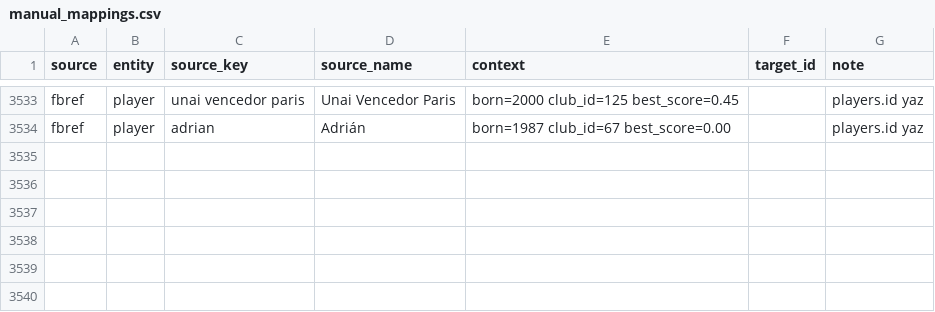
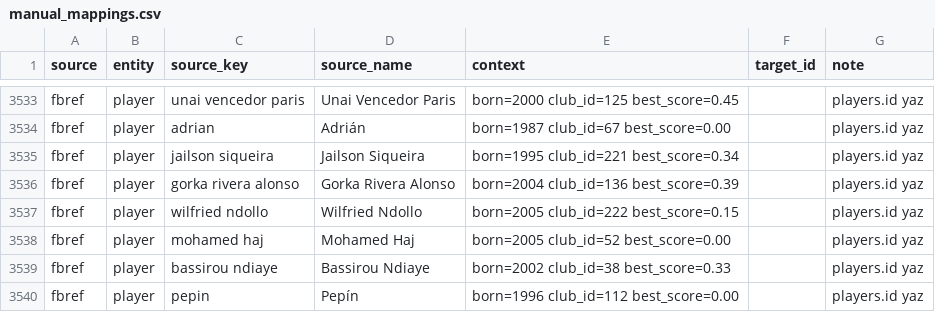
Before and after one commit to erenulutas0/scoutGlobe, a CSV file: data/reference/manual_mappings.csv, drawn as a sheet; only a part is shown, gaps mark what is left out; the diff names each change by its address in the sheet, - before the commit and + after, or states it on an @@ line.

```diff
--- a/data/reference/manual_mappings.csv
+++ b/data/reference/manual_mappings.csv
+row 3535: fbref | player | jailson siqueira | Jailson Siqueira | born=1995 club_id=221 best_score=0.34 |  | players.id yaz
+row 3536: fbref | player | gorka rivera alonso | Gorka Rivera Alonso | born=2004 club_id=136 best_score=0.39 |  | players.id yaz
+row 3537: fbref | player | wilfried ndollo | Wilfried Ndollo | born=2005 club_id=222 best_score=0.15 |  | players.id yaz
+row 3538: fbref | player | mohamed haj | Mohamed Haj | born=2005 club_id=52 best_score=0.00 |  | players.id yaz
+row 3539: fbref | player | bassirou ndiaye | Bassirou Ndiaye | born=2002 club_id=38 best_score=0.33 |  | players.id yaz
+row 3540: fbref | player | pepin | Pepín | born=1996 club_id=112 best_score=0.00 |  | players.id yaz
```
Also changed, not shown: 12 other files.
